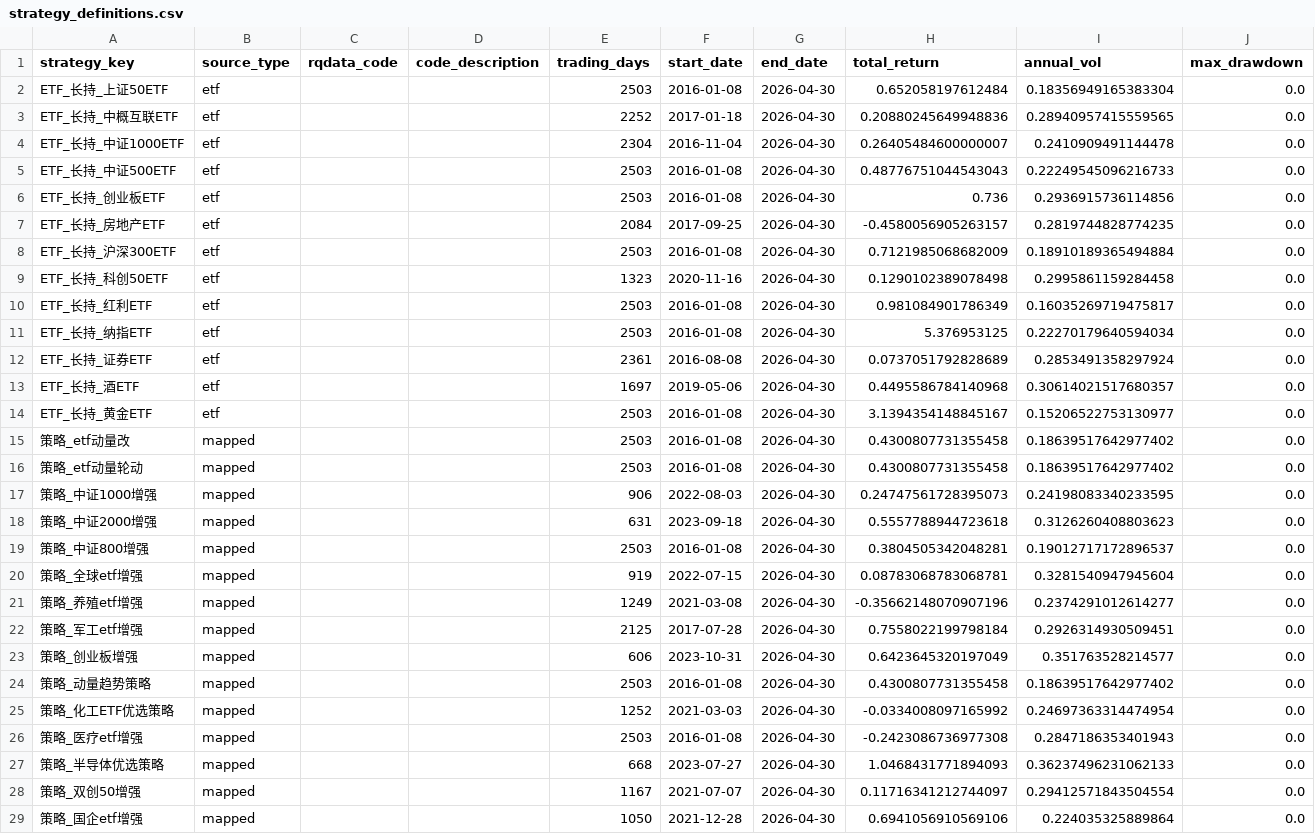
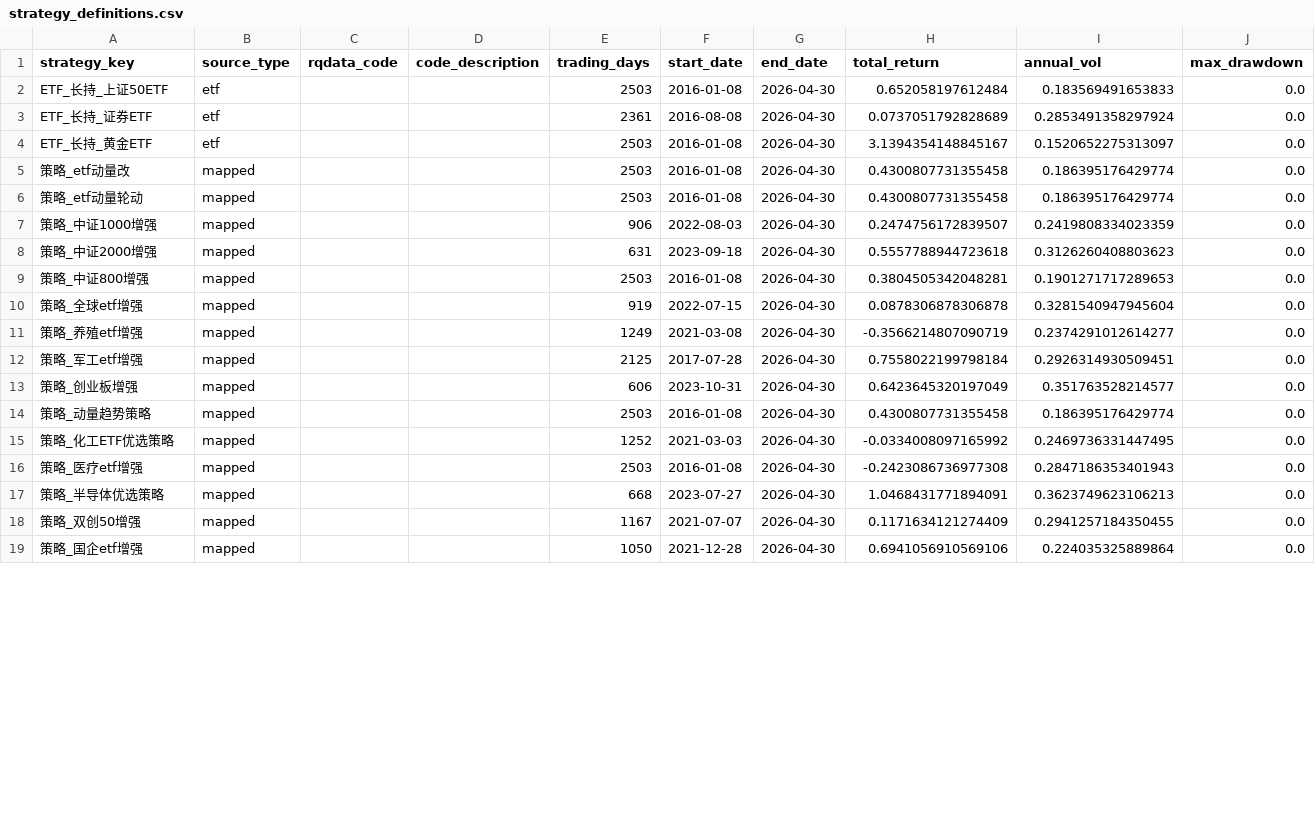
Before and after one commit to ChenGou-zheng/MarketDejaVu, a CSV file: docs/strategy_definitions.csv, drawn as a sheet; only a part is shown; the diff covers the shown part only.

Commit message:
cleanup: remove overlapping ETFs (10), delete obsolete mtm_only file
- Removed 10 ETF_长持_ strategies that duplicate mapped strategy concepts:
  沪深300ETF, 中证500ETF, 创业板ETF, 中证1000ETF, 科创50ETF,
  红利ETF, 酒ETF, 房地产ETF, 纳指ETF, 中概互联ETF
- Kept 3 unique ETFs: 上证50ETF, 证券ETF, 黄金ETF
- Deleted docs/strategy_definitions_mtm_only.csv (unused)
- Deleted 7 gap-filtered MTM NAV files (incomplete CSVs)
- Registry cleaned to 73 strategies: 39 mapped + 31 MTM + 3 ETF
- Result: +5.60% ann, 44.4% block WR (weaker but cleaner)

```diff
--- a/docs/strategy_definitions.csv
+++ b/docs/strategy_definitions.csv
@@ -1,29 +1,19 @@
 strategy_key,source_type,rqdata_code,code_description,trading_days,start_date,end_date,total_return,annual_vol,max_drawdown
-ETF_长持_上证50ETF,etf,,,2503,2016-01-08,2026-04-30,0.652058197612484,0.18356949165383304,0.0
-ETF_长持_中概互联ETF,etf,,,2252,2017-01-18,2026-04-30,0.20880245649948836,0.28940957415559565,0.0
-ETF_长持_中证1000ETF,etf,,,2304,2016-11-04,2026-04-30,0.26405484600000007,0.2410909491144478,0.0
-ETF_长持_中证500ETF,etf,,,2503,2016-01-08,2026-04-30,0.48776751044543043,0.22249545096216733,0.0
-ETF_长持_创业板ETF,etf,,,2503,2016-01-08,2026-04-30,0.736,0.2936915736114856,0.0
-ETF_长持_房地产ETF,etf,,,2084,2017-09-25,2026-04-30,-0.4580056905263157,0.2819744828774235,0.0
-ETF_长持_沪深300ETF,etf,,,2503,2016-01-08,2026-04-30,0.7121985068682009,0.18910189365494884,0.0
-ETF_长持_科创50ETF,etf,,,1323,2020-11-16,2026-04-30,0.1290102389078498,0.2995861159284458,0.0
-ETF_长持_红利ETF,etf,,,2503,2016-01-08,2026-04-30,0.981084901786349,0.16035269719475817,0.0
-ETF_长持_纳指ETF,etf,,,2503,2016-01-08,2026-04-30,5.376953125,0.22270179640594034,0.0
+ETF_长持_上证50ETF,etf,,,2503,2016-01-08,2026-04-30,0.652058197612484,0.183569491653833,0.0
 ETF_长持_证券ETF,etf,,,2361,2016-08-08,2026-04-30,0.0737051792828689,0.2853491358297924,0.0
-ETF_长持_酒ETF,etf,,,1697,2019-05-06,2026-04-30,0.4495586784140968,0.30614021517680357,0.0
-ETF_长持_黄金ETF,etf,,,2503,2016-01-08,2026-04-30,3.1394354148845167,0.15206522753130977,0.0
-策略_etf动量改,mapped,,,2503,2016-01-08,2026-04-30,0.4300807731355458,0.18639517642977402,0.0
-策略_etf动量轮动,mapped,,,2503,2016-01-08,2026-04-30,0.4300807731355458,0.18639517642977402,0.0
-策略_中证1000增强,mapped,,,906,2022-08-03,2026-04-30,0.24747561728395073,0.24198083340233595,0.0
+ETF_长持_黄金ETF,etf,,,2503,2016-01-08,2026-04-30,3.1394354148845167,0.1520652275313097,0.0
+策略_etf动量改,mapped,,,2503,2016-01-08,2026-04-30,0.4300807731355458,0.186395176429774,0.0
+策略_etf动量轮动,mapped,,,2503,2016-01-08,2026-04-30,0.4300807731355458,0.186395176429774,0.0
+策略_中证1000增强,mapped,,,906,2022-08-03,2026-04-30,0.2474756172839507,0.2419808334023359,0.0
 策略_中证2000增强,mapped,,,631,2023-09-18,2026-04-30,0.5557788944723618,0.3126260408803623,0.0
-策略_中证800增强,mapped,,,2503,2016-01-08,2026-04-30,0.3804505342048281,0.19012717172896537,0.0
-策略_全球etf增强,mapped,,,919,2022-07-15,2026-04-30,0.08783068783068781,0.3281540947945604,0.0
-策略_养殖etf增强,mapped,,,1249,2021-03-08,2026-04-30,-0.35662148070907196,0.2374291012614277,0.0
+策略_中证800增强,mapped,,,2503,2016-01-08,2026-04-30,0.3804505342048281,0.1901271717289653,0.0
+策略_全球etf增强,mapped,,,919,2022-07-15,2026-04-30,0.0878306878306878,0.3281540947945604,0.0
+策略_养殖etf增强,mapped,,,1249,2021-03-08,2026-04-30,-0.3566214807090719,0.2374291012614277,0.0
 策略_军工etf增强,mapped,,,2125,2017-07-28,2026-04-30,0.7558022199798184,0.2926314930509451,0.0
 策略_创业板增强,mapped,,,606,2023-10-31,2026-04-30,0.6423645320197049,0.351763528214577,0.0
-策略_动量趋势策略,mapped,,,2503,2016-01-08,2026-04-30,0.4300807731355458,0.18639517642977402,0.0
-策略_化工ETF优选策略,mapped,,,1252,2021-03-03,2026-04-30,-0.0334008097165992,0.24697363314474954,0.0
+策略_动量趋势策略,mapped,,,2503,2016-01-08,2026-04-30,0.4300807731355458,0.186395176429774,0.0
+策略_化工ETF优选策略,mapped,,,1252,2021-03-03,2026-04-30,-0.0334008097165992,0.2469736331447495,0.0
 策略_医疗etf增强,mapped,,,2503,2016-01-08,2026-04-30,-0.2423086736977308,0.2847186353401943,0.0
-策略_半导体优选策略,mapped,,,668,2023-07-27,2026-04-30,1.0468431771894093,0.36237496231062133,0.0
-策略_双创50增强,mapped,,,1167,2021-07-07,2026-04-30,0.11716341212744097,0.29412571843504554,0.0
+策略_半导体优选策略,mapped,,,668,2023-07-27,2026-04-30,1.0468431771894091,0.3623749623106213,0.0
+策略_双创50增强,mapped,,,1167,2021-07-07,2026-04-30,0.1171634121274409,0.2941257184350455,0.0
 策略_国企etf增强,mapped,,,1050,2021-12-28,2026-04-30,0.6941056910569106,0.224035325889864,0.0
```
Also changed, not shown: 7 removed rows and 33 edited cells elsewhere in this file, 1 other file.
